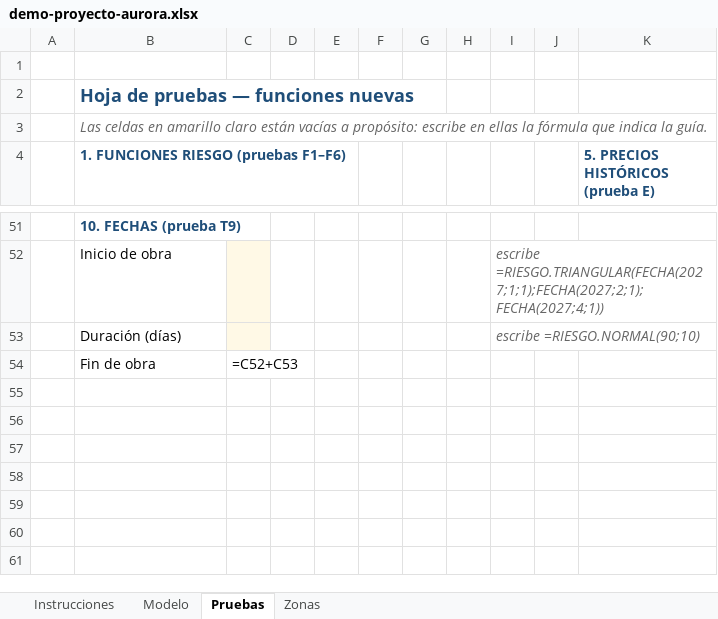
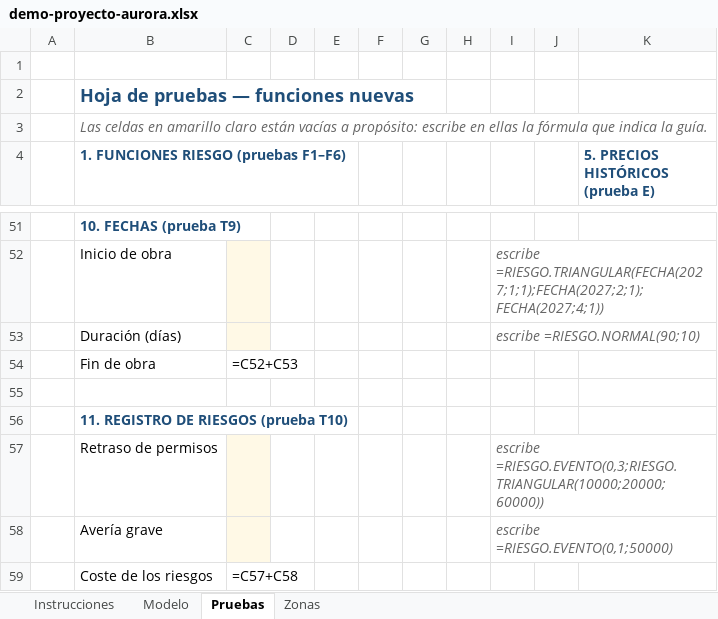
Before and after one commit to danalejo9/riesgo-Montecarlo-excel, an Excel workbook: ejemplos/demo-proyecto-aurora.xlsx, sheet Pruebas, drawn as a sheet; only a part is shown, gaps mark what is left out; values as stored, in another font and other column widths than the file's, no borders; formulas without a stored value are shown as written; the diff names each change by its address in the sheet, - before the commit and + after, or states it on an @@ line.

```diff
--- a/ejemplos/demo-proyecto-aurora.xlsx (sheet Pruebas)
+++ b/ejemplos/demo-proyecto-aurora.xlsx (sheet Pruebas)
+row 55: (empty)
+row 56:  | 11. REGISTRO DE RIESGOS (prueba T10)
+row 57:  | Retraso de permisos |  |  |  |  |  |  | escribe =RIESGO.EVENTO(0,3;RIESGO.TRIANGULAR(10000;20000;60000))
+row 58:  | Avería grave |  |  |  |  |  |  | escribe =RIESGO.EVENTO(0,1;50000)
+row 59:  | Coste de los riesgos | =C57+C58
```
Also changed, not shown: 20 other files.
